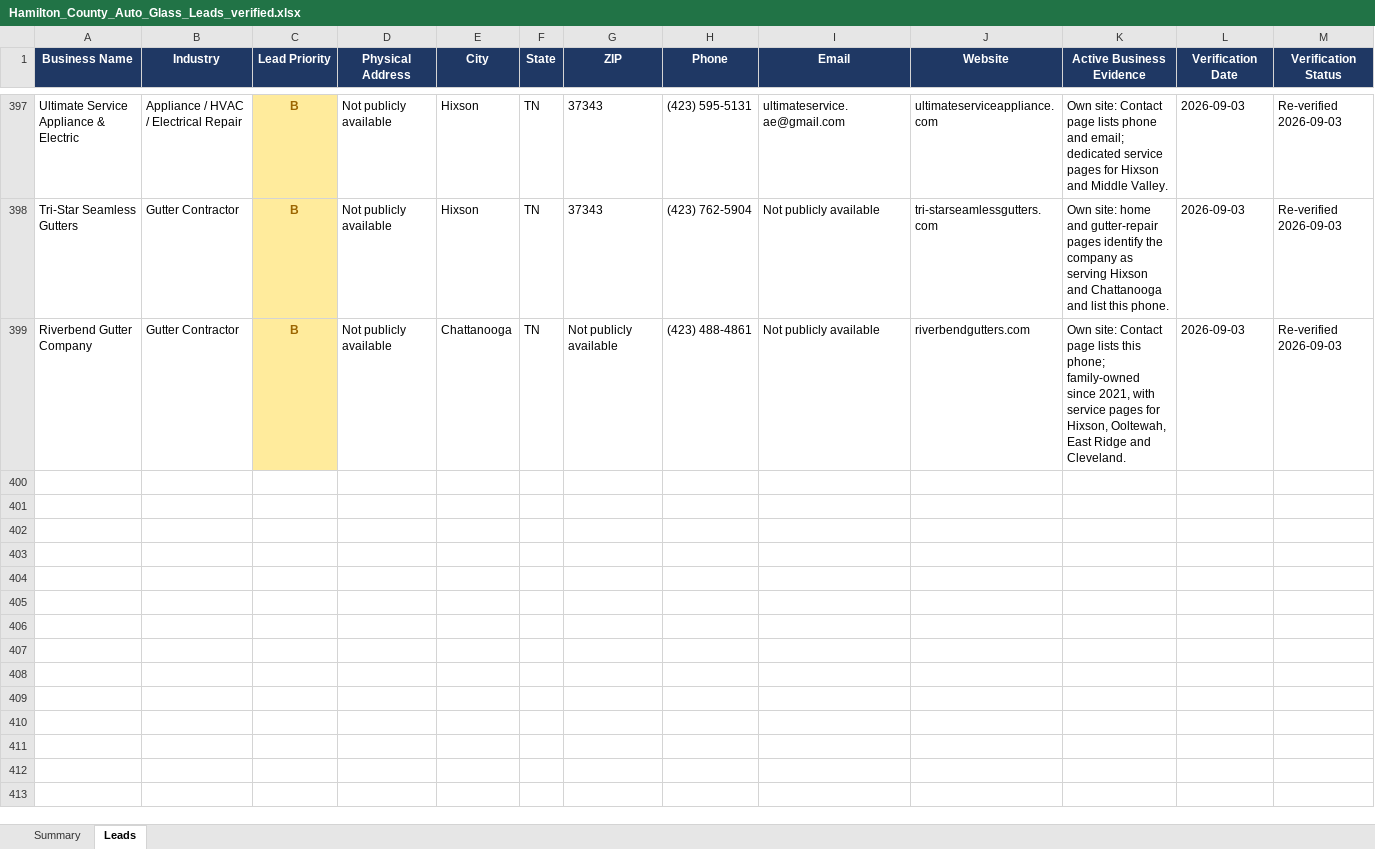
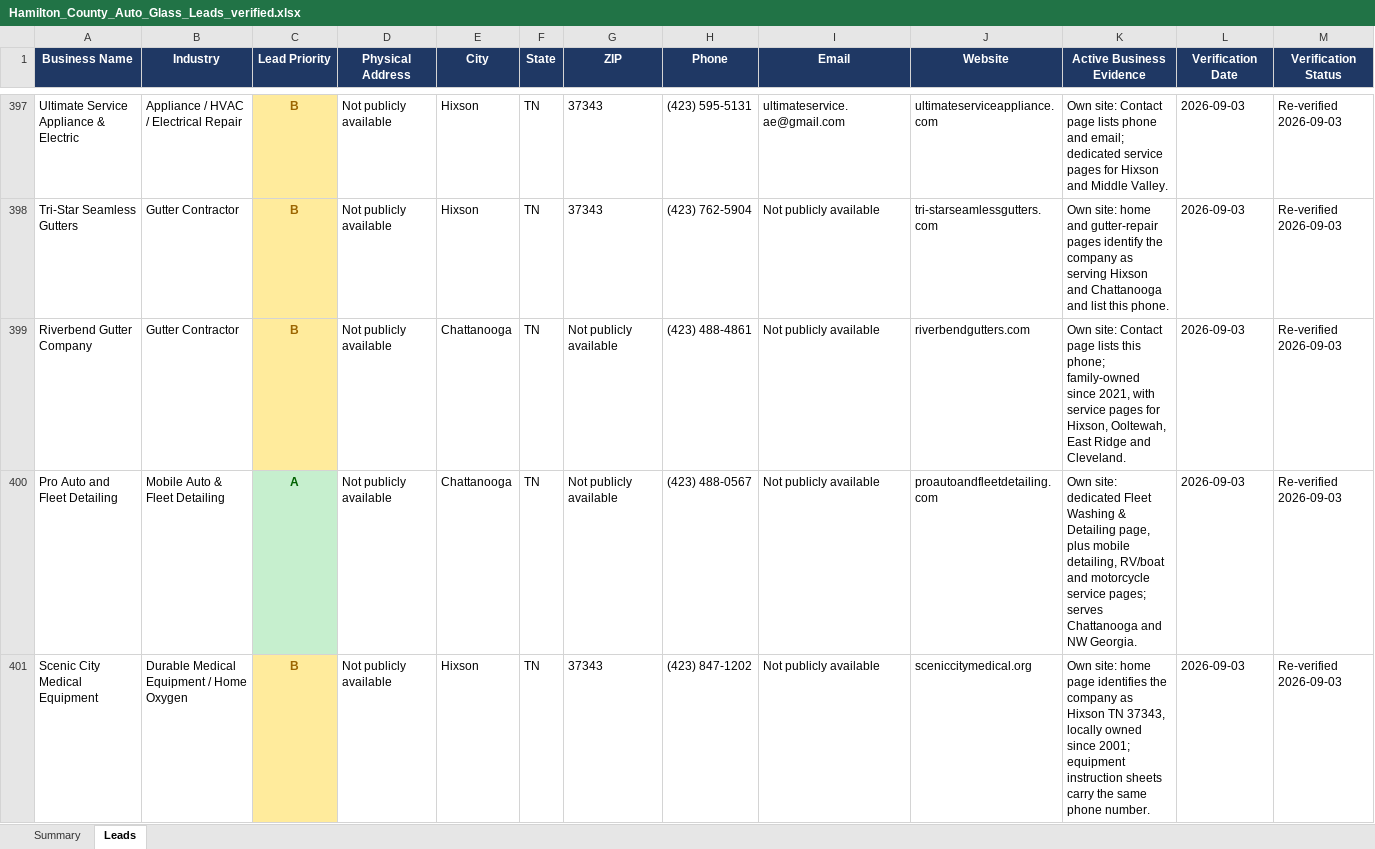
Before and after one commit to hardknoxautoglass/Hard-Knox-, an Excel workbook: leads/Hamilton_County_Auto_Glass_Leads_verified.xlsx, sheet Leads, drawn as a sheet; only a part is shown, gaps mark what is left out; values as stored, in another font and other column widths than the file's, no borders; rows hold the shown columns only; the diff covers the shown part only; the diff names each change by its address in the sheet, - before the commit and + after, or states it on an @@ line.

```diff
--- a/leads/Hamilton_County_Auto_Glass_Leads_verified.xlsx (sheet Leads)
+++ b/leads/Hamilton_County_Auto_Glass_Leads_verified.xlsx (sheet Leads)
+row 400: Pro Auto and Fleet Detailing | Mobile Auto & Fleet Detailing | A | Not publicly available | Chattanooga | TN | Not publicly available | (423) 488-0567 | Not publicly available | proautoandfleetdetailing.com | Own site: dedicated Fleet Washing & Detailing page, plus mobile detailing, RV/boat and motorcycle service pages; serves Chattanooga and NW Georgia. | 2026-09-03 | Re-verified 2026-09-03
+row 401: Scenic City Medical Equipment | Durable Medical Equipment / Home Oxygen | B | Not publicly available | Hixson | TN | 37343 | (423) 847-1202 | Not publicly available | sceniccitymedical.org | Own site: home page identifies the company as Hixson TN 37343, locally owned since 2001; equipment instruction sheets carry the same phone number. | 2026-09-03 | Re-verified 2026-09-03
```
Also changed, not shown: 1 added row elsewhere in this sheet, 1 other file.
